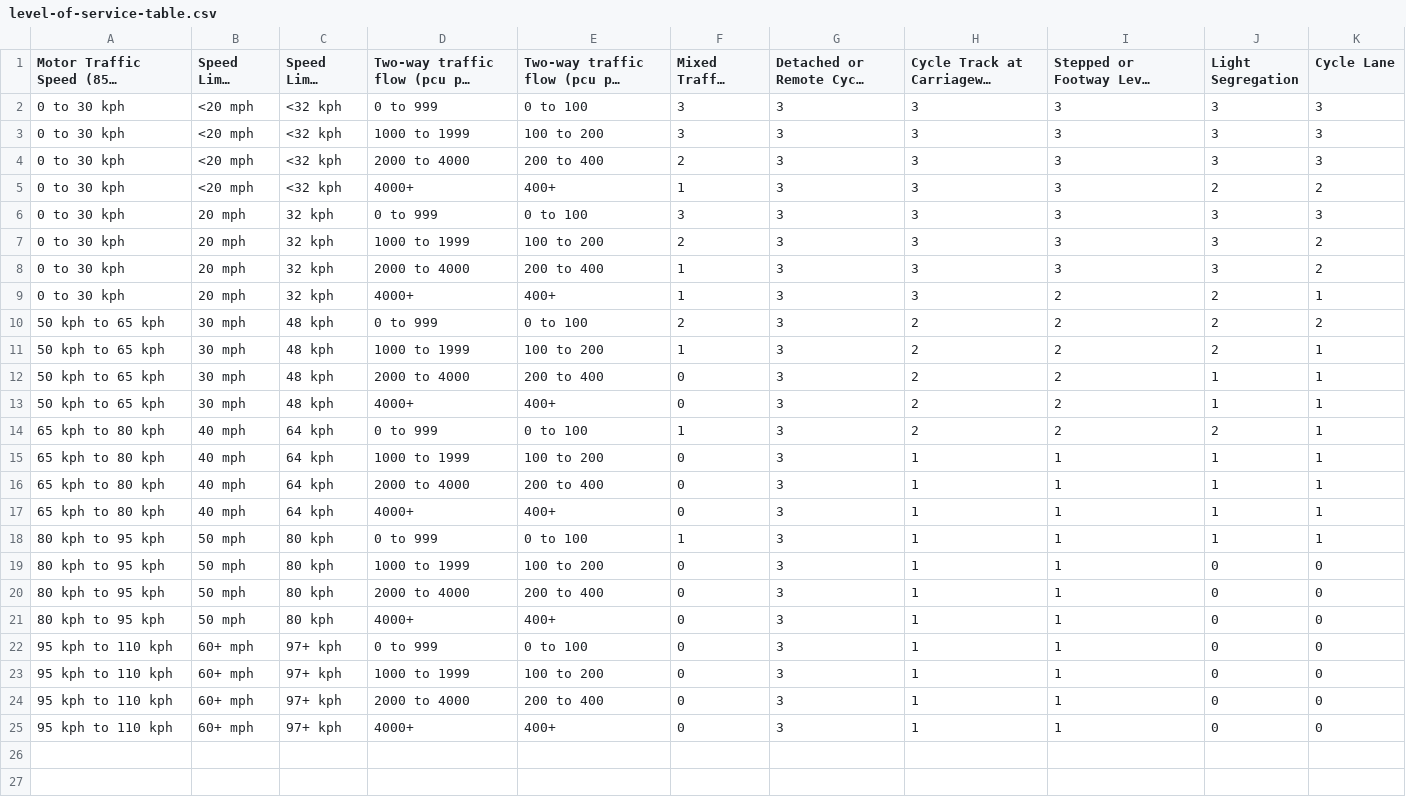
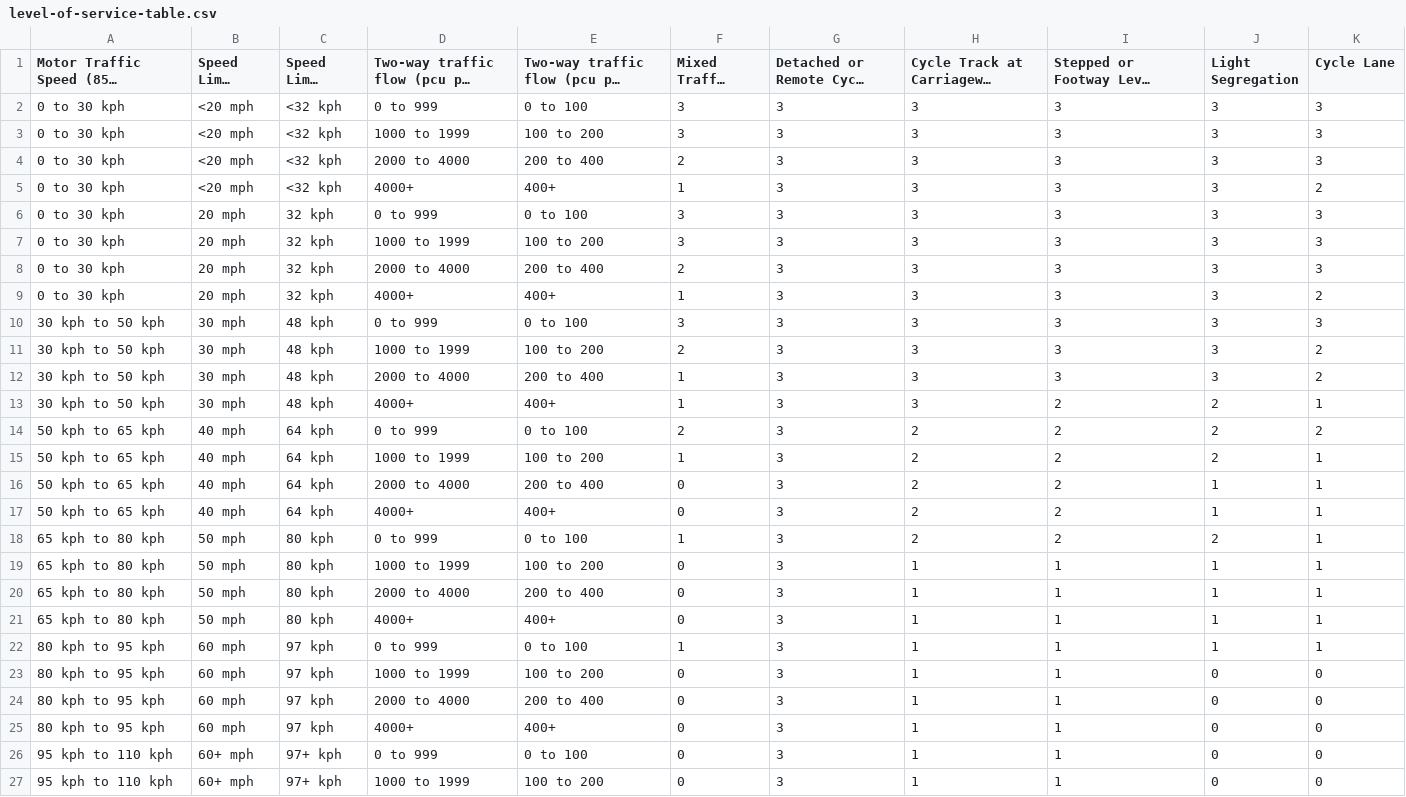
Before and after one commit to nptscot/osmactive, a CSV file: inst/extdata/level-of-service-table.csv, drawn as a sheet; only a part is shown; the shorter side is filled out with more unchanged rows; long unchanged cells end in …; addresses are those after the commit; the diff names each change by its address in the sheet, - before the commit and + after, or states it on an @@ line.

```diff
--- a/inst/extdata/level-of-service-table.csv
+++ b/inst/extdata/level-of-service-table.csv
-J5 (Light Segregation): 2
+J5 (Light Segregation): 3
-F7 (Mixed Traffic Street): 2
+F7 (Mixed Traffic Street): 3
-K7:K8 (Cycle Lane): 2
+K7:K8 (Cycle Lane): 3
-F8 (Mixed Traffic Street): 1
+F8 (Mixed Traffic Street): 2
-I9: 2
+I9: 3
-J9 (Light Segregation): 2
+J9 (Light Segregation): 3
-K9 (Cycle Lane): 1
+K9 (Cycle Lane): 2
+row 10: 30 kph to 50 kph | 30 mph | 48 kph | 0 to 999 | 0 to 100 | 3 | 3 | 3 | 3 | 3 | 3
+row 11: 30 kph to 50 kph | 30 mph | 48 kph | 1000 to 1999 | 100 to 200 | 2 | 3 | 3 | 3 | 3 | 2
+row 12: 30 kph to 50 kph | 30 mph | 48 kph | 2000 to 4000 | 200 to 400 | 1 | 3 | 3 | 3 | 3 | 2
+row 13: 30 kph to 50 kph | 30 mph | 48 kph | 4000+ | 400+ | 1 | 3 | 3 | 2 | 2 | 1
-B14:B17 (Speed Limit (mph)): 30 mph
+B14:B17 (Speed Limit (mph)): 40 mph
-C14:C17 (Speed Limit (kph)): 48 kph
+C14:C17 (Speed Limit (kph)): 64 kph
-B18:B21 (Speed Limit (mph)): 40 mph
+B18:B21 (Speed Limit (mph)): 50 mph
-C18:C21 (Speed Limit (kph)): 64 kph
+C18:C21 (Speed Limit (kph)): 80 kph
-B22:B25 (Speed Limit (mph)): 50 mph
+B22:B25 (Speed Limit (mph)): 60 mph
-C22:C25 (Speed Limit (kph)): 80 kph
+C22:C25 (Speed Limit (kph)): 97 kph
```
Also changed, not shown: 3 other files.
